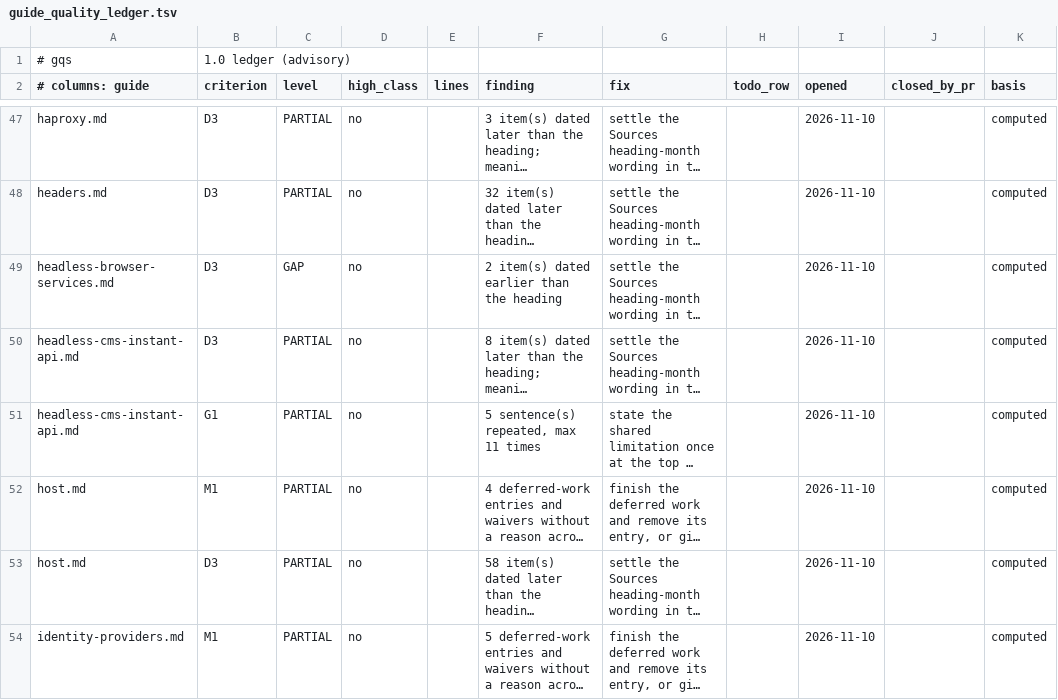
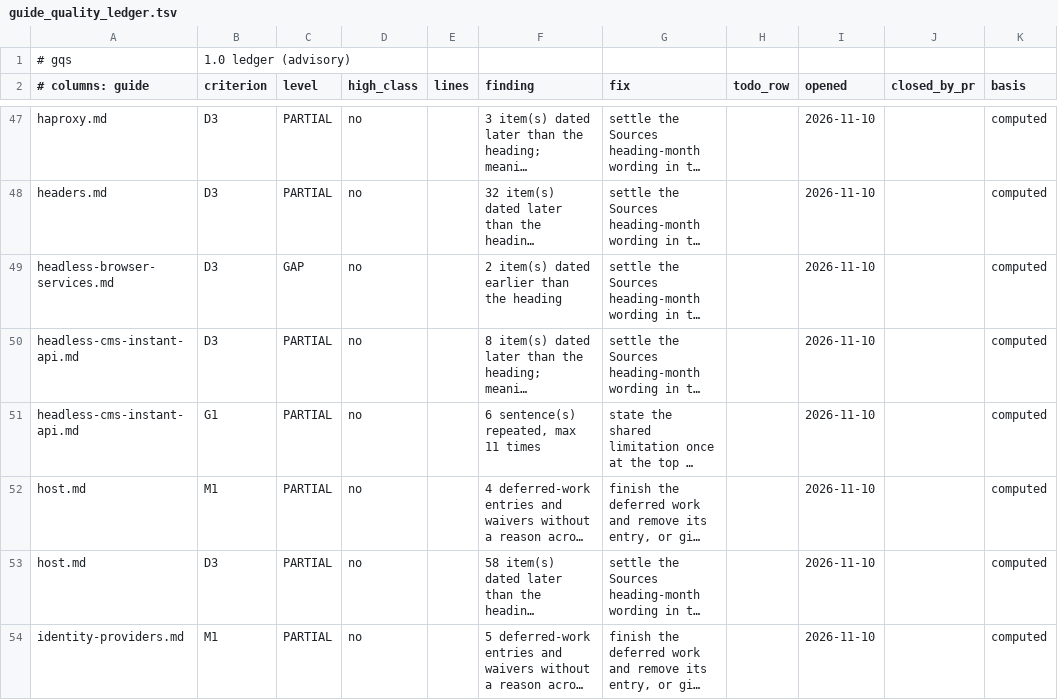
Before and after one commit to jposluns/secureconfig, a TSV file: tools/guide_quality_ledger.tsv, drawn as a sheet; only a part is shown, gaps mark what is left out; long unchanged cells end in …; the diff names each change by its address in the sheet, - before the commit and + after, or states it on an @@ line.

```diff
--- a/tools/guide_quality_ledger.tsv
+++ b/tools/guide_quality_ledger.tsv
-F51 (finding): 5 sentence(s) repeated, max 11 times
+F51 (finding): 6 sentence(s) repeated, max 11 times
```
Also changed, not shown: tools/guide_quality.tsv, 9 other files.
